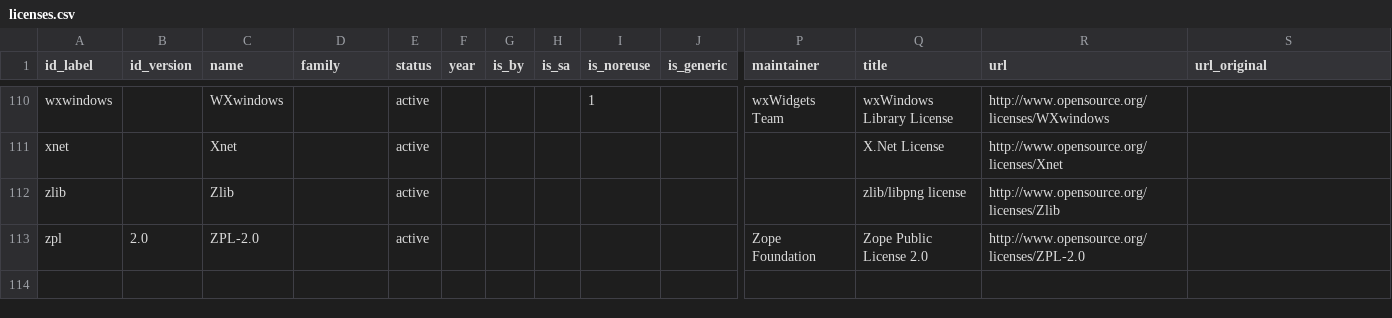
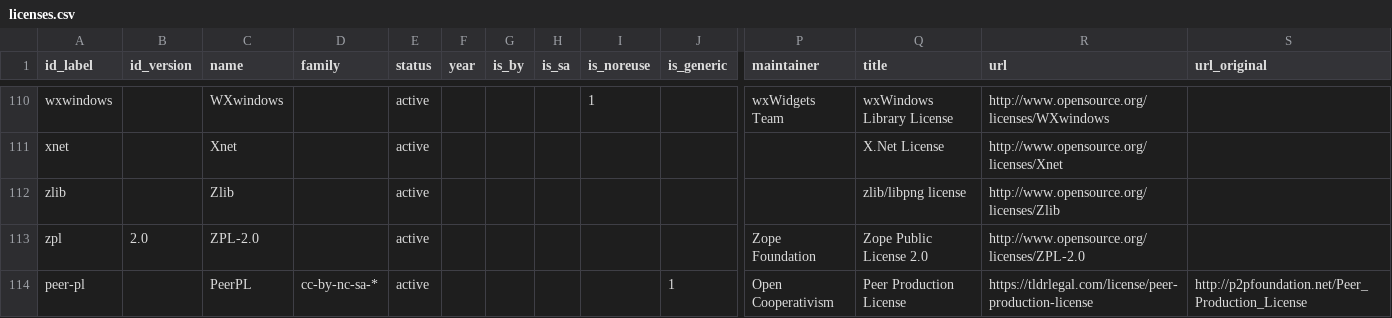
Before and after one commit to ppKrauss/dataset_licenses, a CSV file: data/licenses.csv, drawn as a sheet; only a part is shown, gaps mark what is left out; rows hold the shown columns only; the diff names each change by its address in the sheet, - before the commit and + after, or states it on an @@ line.

Commit message:
review details and implied licenses

```diff
--- a/data/licenses.csv
+++ b/data/licenses.csv
+row 114: peer-pl |  | PeerPL | cc-by-nc-sa-* | active |  |  |  |  | 1 | Open Cooperativism | Peer Production License | https://tldrlegal.com/license/peer-production-license | http://p2pfoundation.net/Peer_Production_License
```
Also changed, not shown: data/families.csv, 4 other files.
